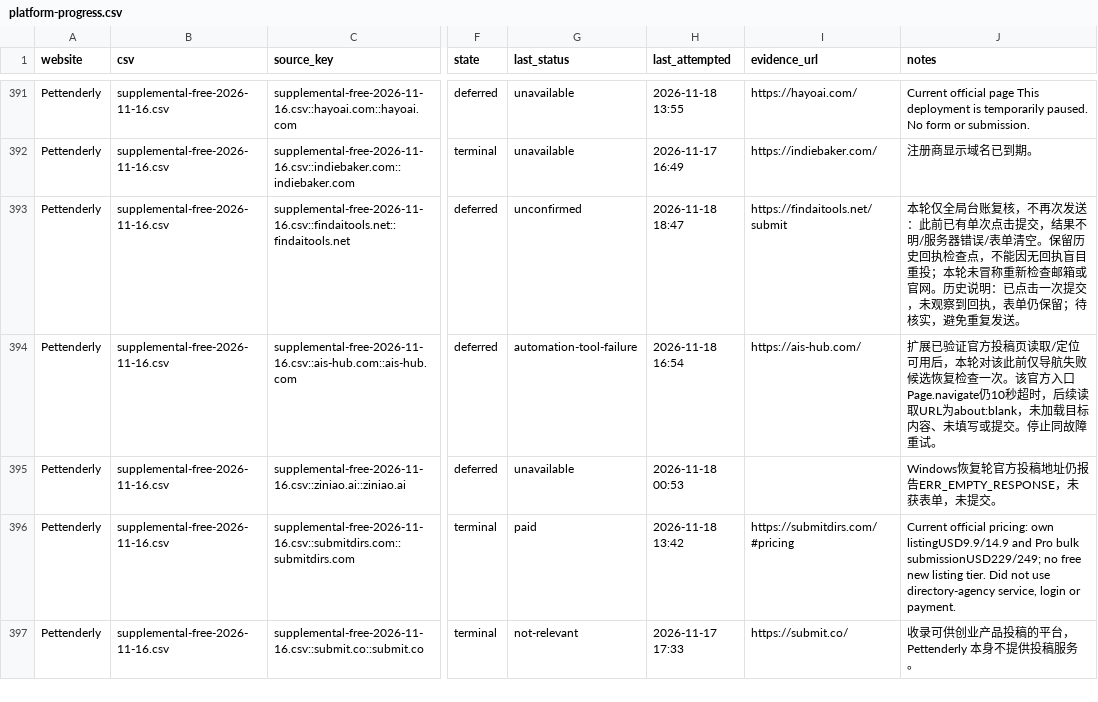
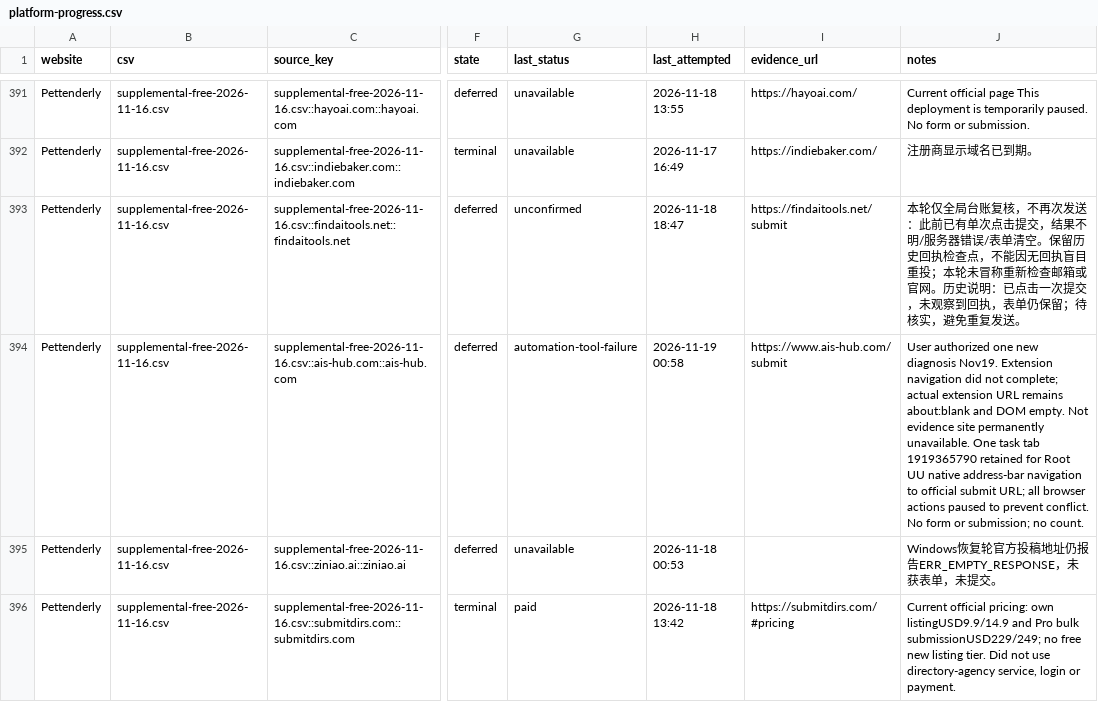
Before and after one commit to cuilinhao/pet-blacklink, a CSV file: soul-cat/records/platform-progress.csv, drawn as a sheet; only a part is shown, gaps mark what is left out; the shorter side is filled out with more unchanged rows; the diff names each change by its address in the sheet, - before the commit and + after, or states it on an @@ line.

```diff
--- a/soul-cat/records/platform-progress.csv
+++ b/soul-cat/records/platform-progress.csv
-H394 (last_attempted): 2026-11-18 16:54
+H394 (last_attempted): 2026-11-19 00:58
-I394 (evidence_url): https://ais-hub.com/
+I394 (evidence_url): https://www.ais-hub.com/submit
-J394 (notes): 扩展已验证官方投稿页读取/定位可用后，本轮对该此前仅导航失败候选恢复检查一次。该官方入口Page.navigate仍10秒超时，后续读取URL为about:blank，未加载目标内容、未填写或提交。停止同故障重试。
+J394 (notes): User authorized one new diagnosis Nov19. Extension navigation did not complete; actual extension URL remains about:blank and DOM empty. Not evidence site permanently unavailable. One task tab 1919365790 retained for Root UU native address-bar navigation to official submit URL; all browser actions paused to prevent conflict. No form or submission; no count.
```
Also changed, not shown: soul-cat/records/runs/2026-11-19-windows-current-blockers.csv, 1 other file.
